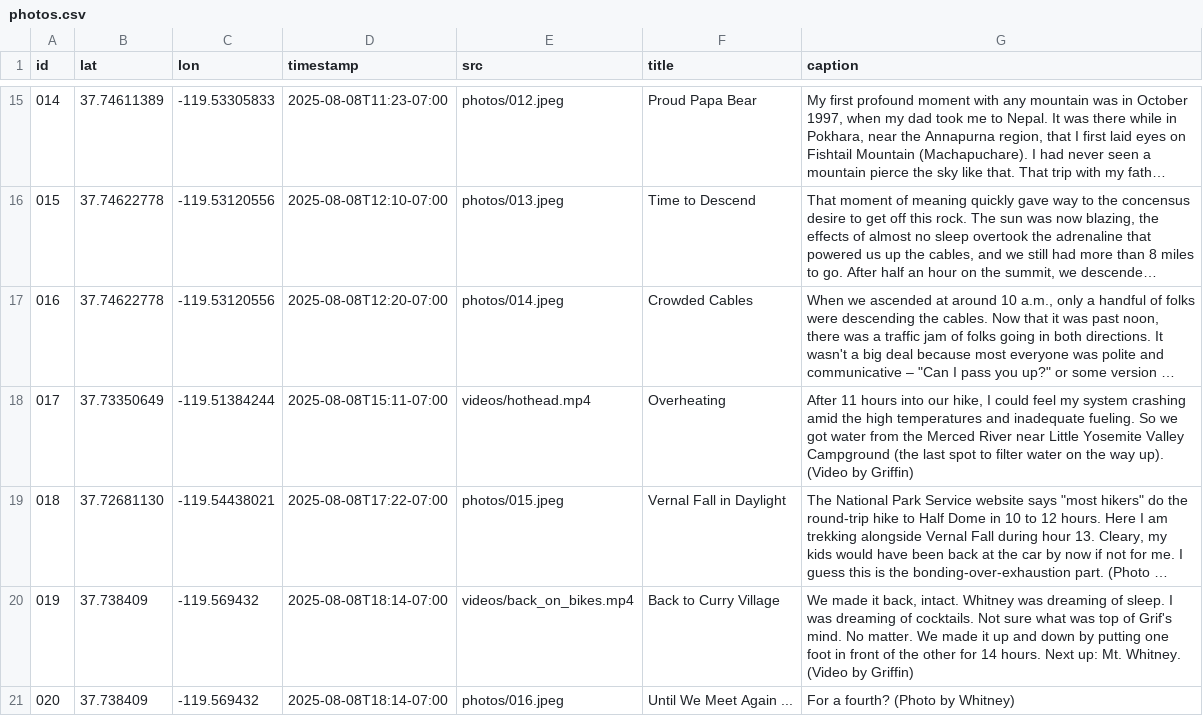
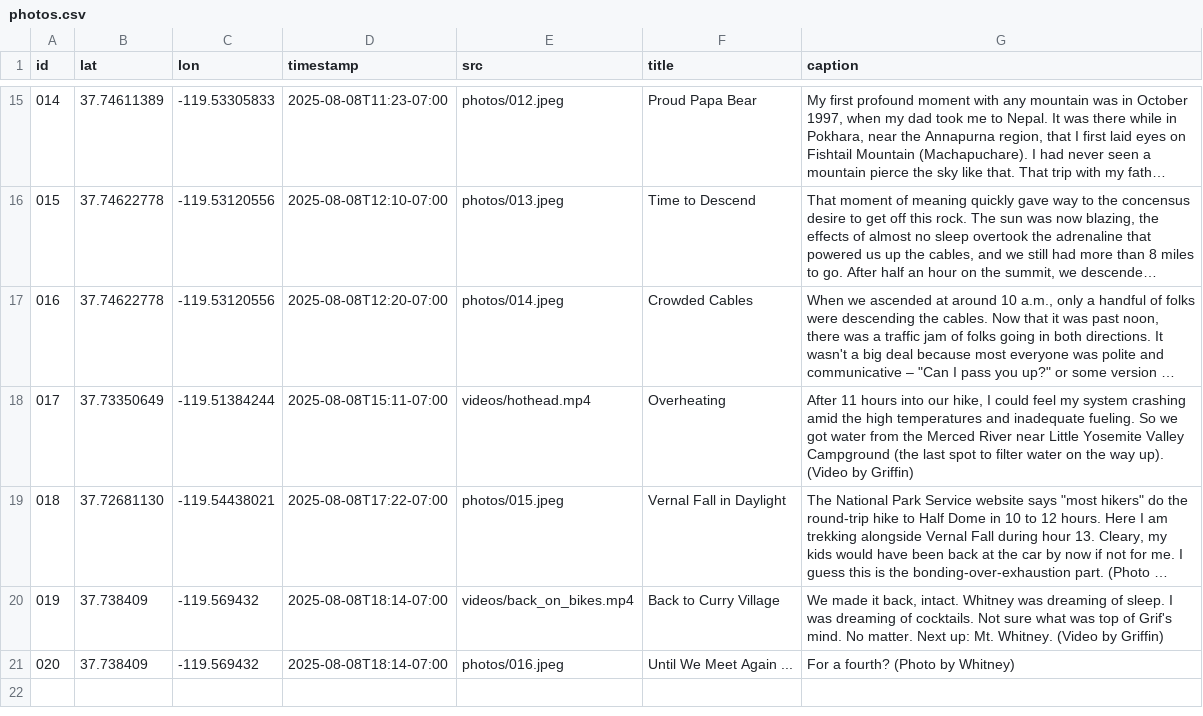
Before and after one commit to mchan-fr/half-dome-hike, a CSV file: assets/photos.csv, drawn as a sheet; only a part is shown, gaps mark what is left out; long unchanged cells end in …; the diff names each change by its address in the sheet, - before the commit and + after, or states it on an @@ line.

Commit message:
Update photos.csv

```diff
--- a/assets/photos.csv
+++ b/assets/photos.csv
-G20 (caption): …No matter. We made it up and down by putting one foot in front of the other for 14 hours. Next up:…
+G20 (caption): …No matter. Next up:…
```
